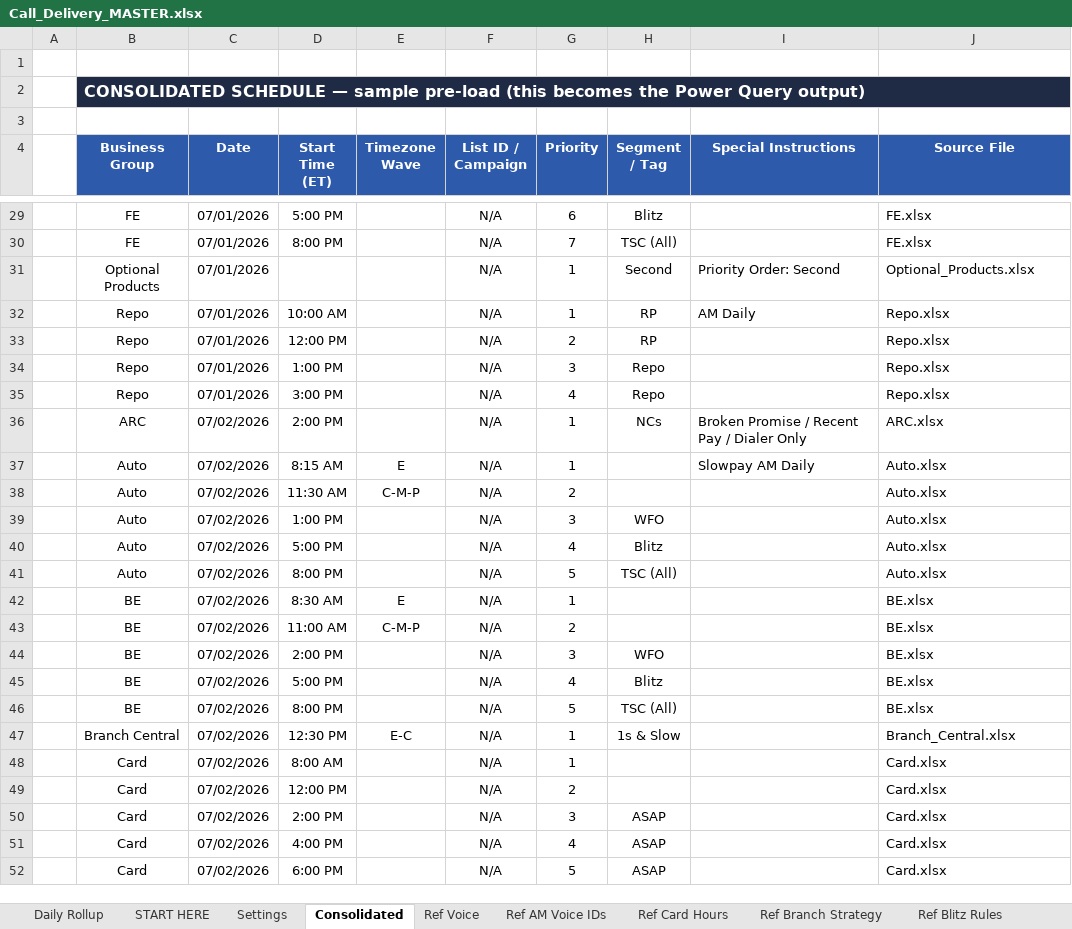
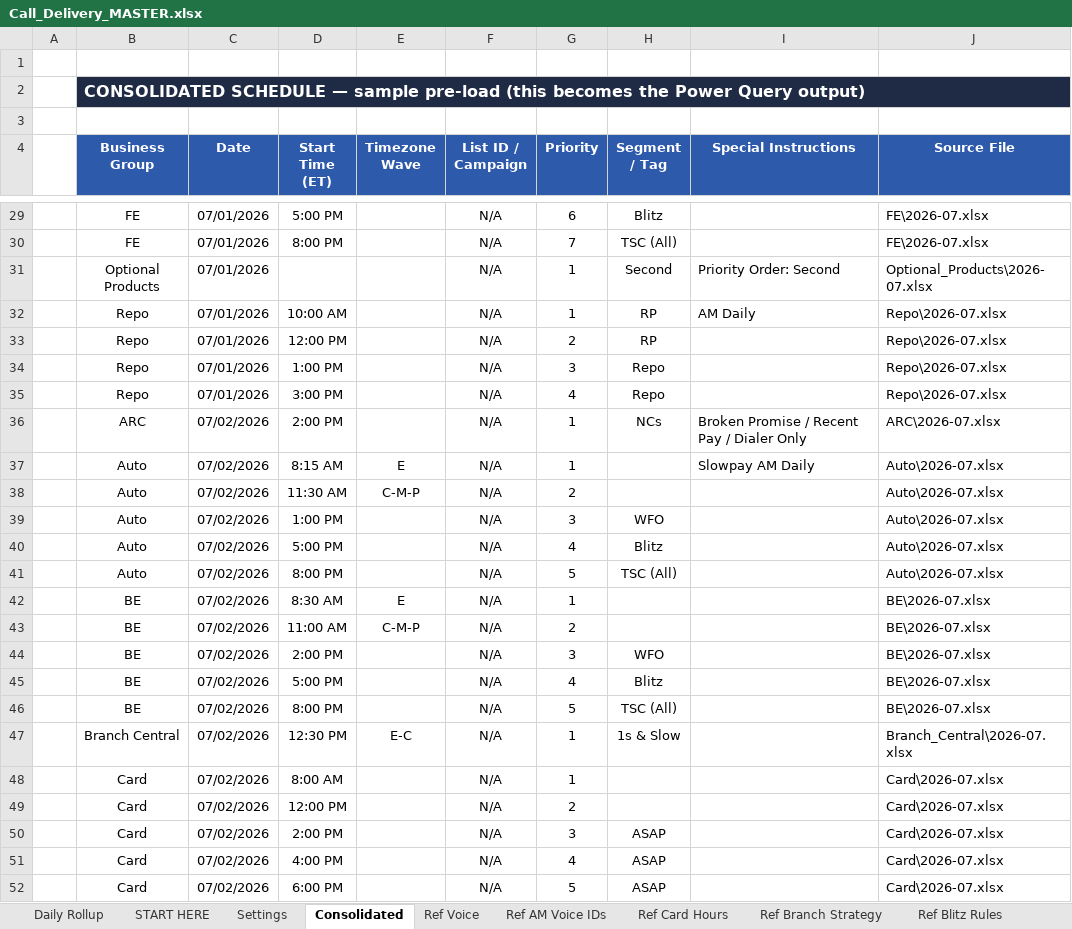
Before and after one commit to hubertjeanlouisjr-web/mygamemystory, an Excel workbook: call-delivery/templates/Call_Delivery_MASTER.xlsx, sheet Consolidated, drawn as a sheet; only a part is shown, gaps mark what is left out; values as stored, in another font and other column widths than the file's, no borders; table styles not drawn; the diff covers the shown part only; the diff names each change by its address in the sheet, - before the commit and + after, or states it on an @@ line.

```diff
--- a/call-delivery/templates/Call_Delivery_MASTER.xlsx (sheet Consolidated)
+++ b/call-delivery/templates/Call_Delivery_MASTER.xlsx (sheet Consolidated)
-J29:J30 (Source File): FE.xlsx
+J29:J30 (Source File): FE\2026-07.xlsx
-J31 (Source File): Optional_Products.xlsx
+J31 (Source File): Optional_Products\2026-07.xlsx
-J32:J35 (Source File): Repo.xlsx
+J32:J35 (Source File): Repo\2026-07.xlsx
-J36 (Source File): ARC.xlsx
+J36 (Source File): ARC\2026-07.xlsx
-J37:J41 (Source File): Auto.xlsx
+J37:J41 (Source File): Auto\2026-07.xlsx
-J42:J46 (Source File): BE.xlsx
+J42:J46 (Source File): BE\2026-07.xlsx
-J47 (Source File): Branch_Central.xlsx
+J47 (Source File): Branch_Central\2026-07.xlsx
-J48:J52 (Source File): Card.xlsx
+J48:J52 (Source File): Card\2026-07.xlsx
```
Also changed, not shown: 793 edited cells elsewhere in this sheet, sheet START HERE, sheet Settings, 29 other files.
